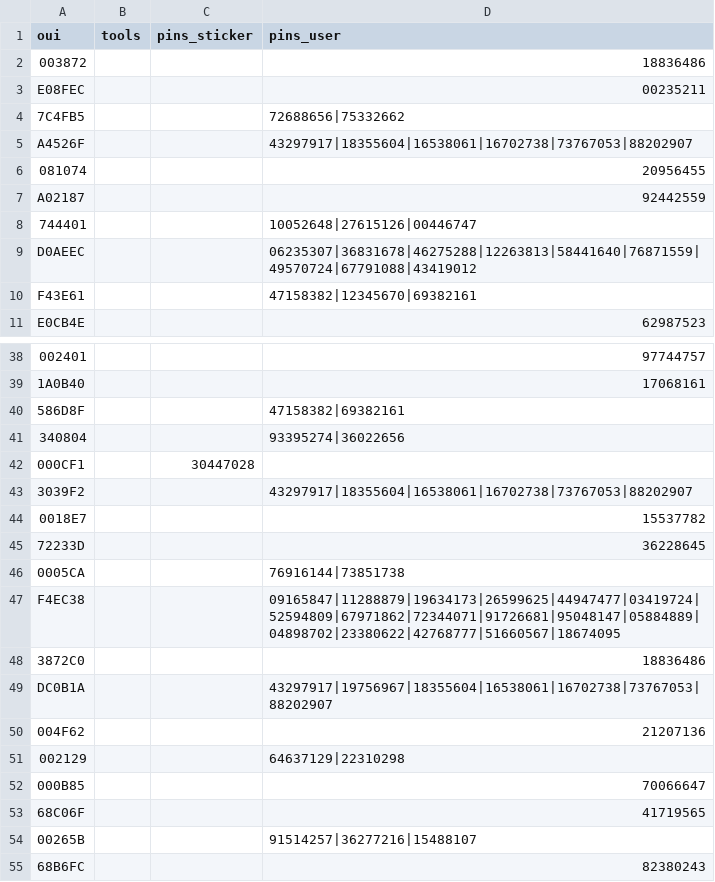
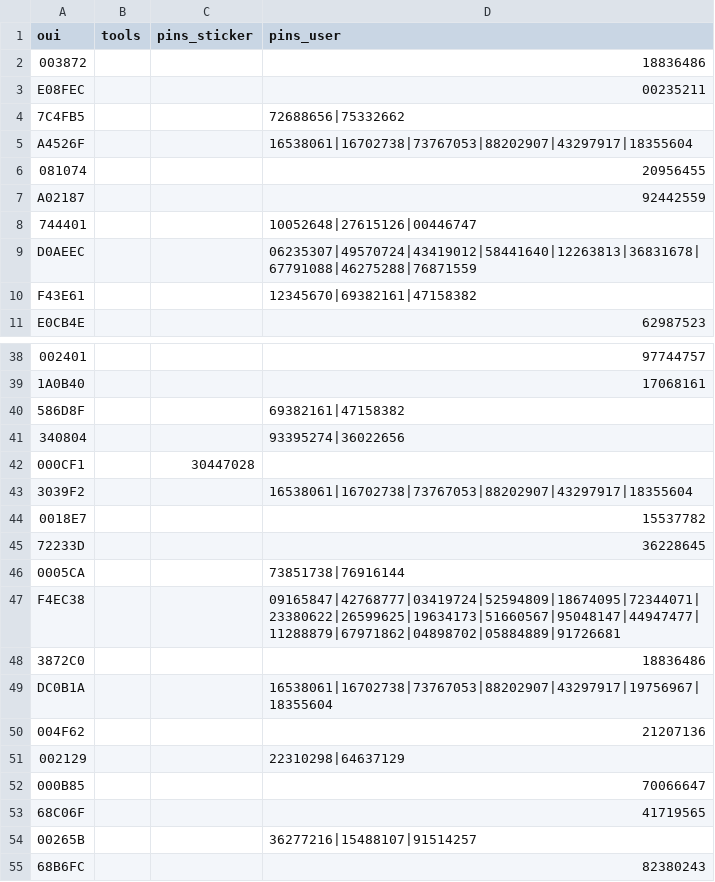
Before and after one commit to luskaner/wps-dict, a CSV file: pins/goy_script.csv, drawn as a sheet; only a part is shown, gaps mark what is left out; the diff covers the shown part only; the diff names each change by its address in the sheet, - before the commit and + after, or states it on an @@ line.

```diff
--- a/pins/goy_script.csv
+++ b/pins/goy_script.csv
-D5 (pins_user): 43297917|18355604|16538061|16702738|73767053|88202907
+D5 (pins_user): 16538061|16702738|73767053|88202907|43297917|18355604
-D9 (pins_user): 06235307|36831678|46275288|12263813|58441640|76871559|49570724|67791088|43419012
+D9 (pins_user): 06235307|49570724|43419012|58441640|12263813|36831678|67791088|46275288|76871559
-D10 (pins_user): 47158382|12345670|69382161
+D10 (pins_user): 12345670|69382161|47158382
-D40 (pins_user): 47158382|69382161
+D40 (pins_user): 69382161|47158382
-D43 (pins_user): 43297917|18355604|16538061|16702738|73767053|88202907
+D43 (pins_user): 16538061|16702738|73767053|88202907|43297917|18355604
-D46 (pins_user): 76916144|73851738
+D46 (pins_user): 73851738|76916144
-D47 (pins_user): 09165847|11288879|19634173|26599625|44947477|03419724|52594809|67971862|72344071|91726681|95048147|05884889|04898702|23380622|42768777|51660567|18674095
+D47 (pins_user): 09165847|42768777|03419724|52594809|18674095|72344071|23380622|26599625|19634173|51660567|95048147|44947477|11288879|67971862|04898702|05884889|91726681
-D49 (pins_user): 43297917|19756967|18355604|16538061|16702738|73767053|88202907
+D49 (pins_user): 16538061|16702738|73767053|88202907|43297917|19756967|18355604
-D51 (pins_user): 64637129|22310298
+D51 (pins_user): 22310298|64637129
-D54 (pins_user): 91514257|36277216|15488107
+D54 (pins_user): 36277216|15488107|91514257
```
Also changed, not shown: 5 edited cells elsewhere in this file, pins/download_wireless_net.csv, pins/wps_bunker.csv, 4 other files.
